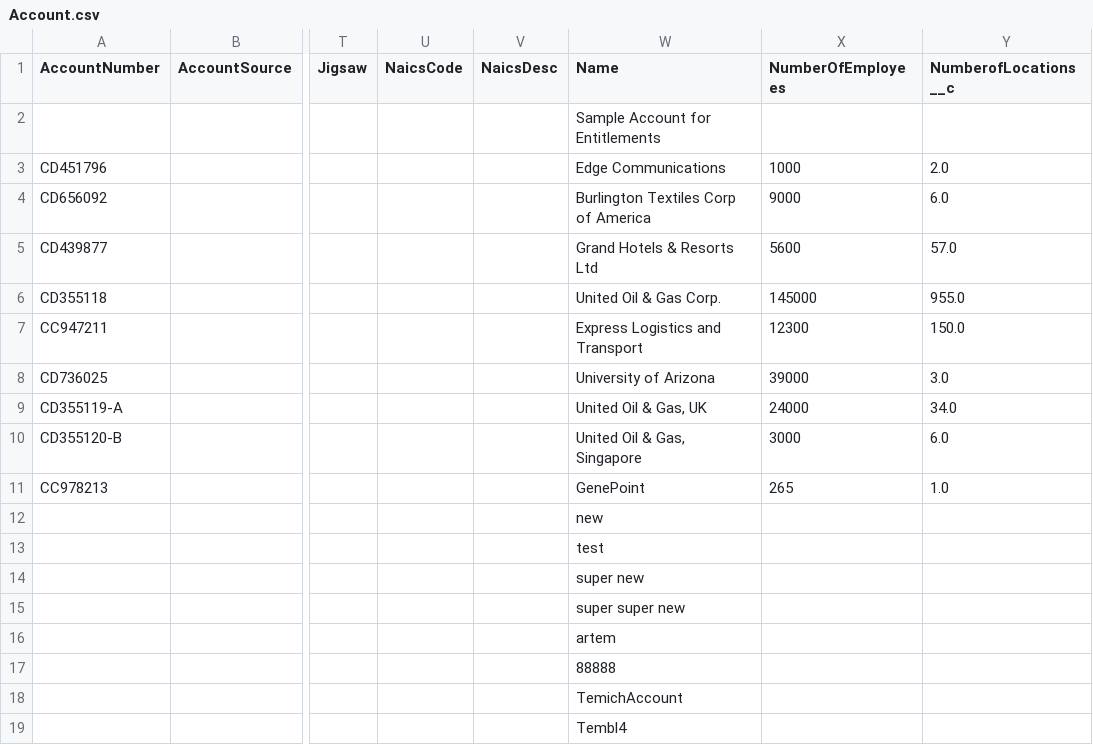
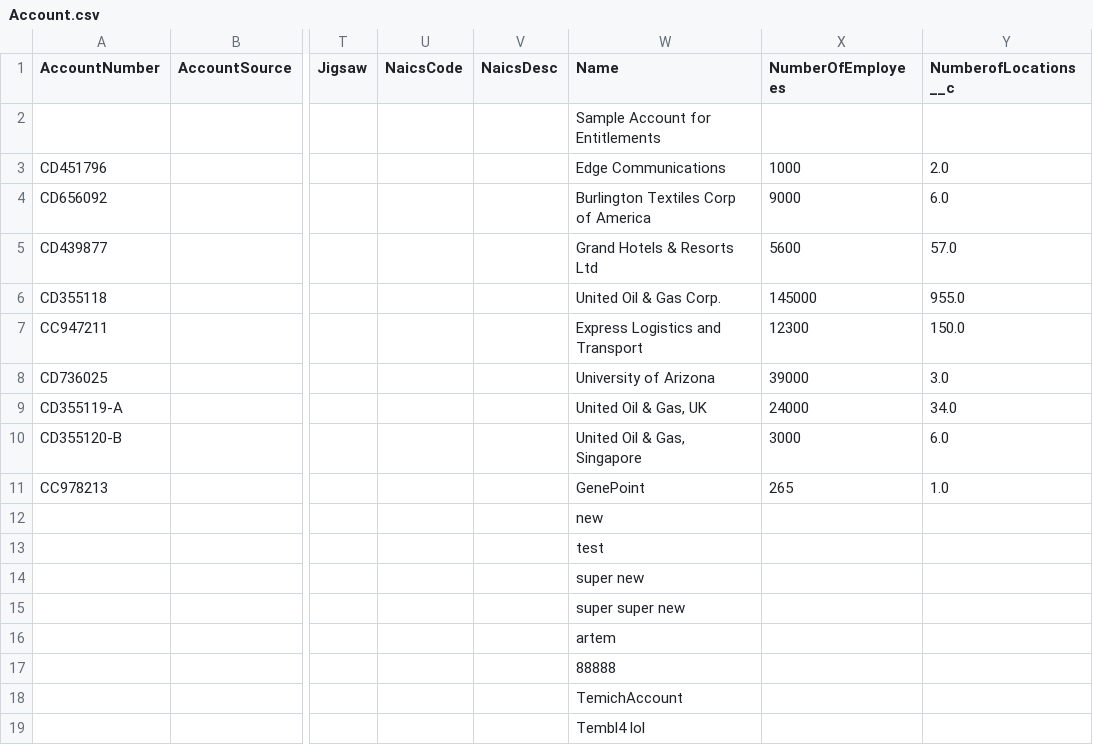
Before and after one commit to agromovsky/agrom_sf_repo, a CSV file: Account.csv, drawn as a sheet; only a part is shown, gaps mark what is left out; the diff names each change by its address in the sheet, - before the commit and + after, or states it on an @@ line.

Commit message:
Adding Account.csv

```diff
--- a/Account.csv
+++ b/Account.csv
-W19 (Name): Tembl4
+W19 (Name): Tembl4 lol
```
